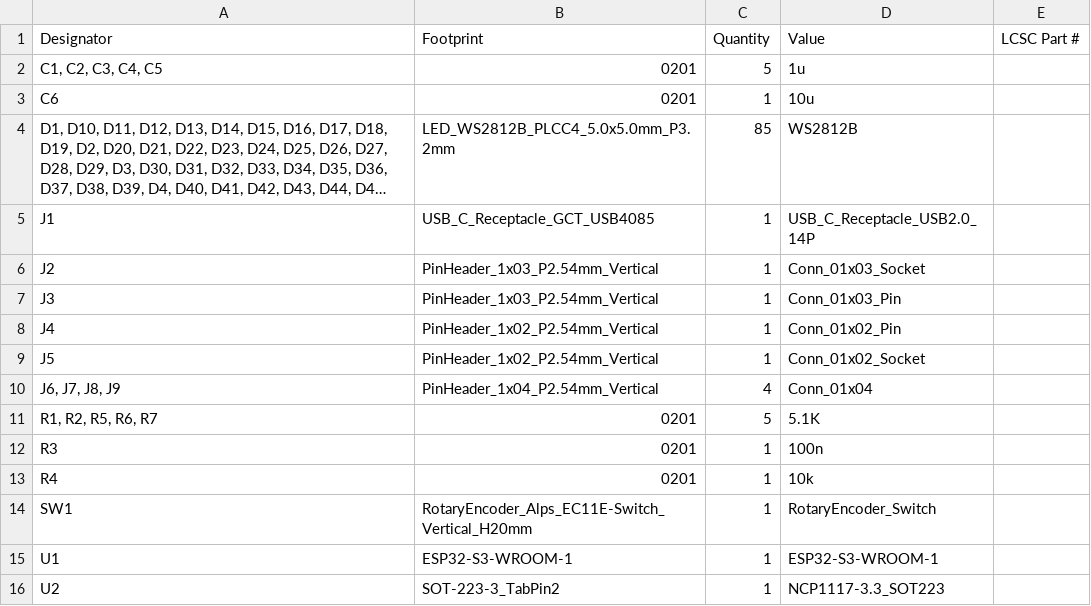
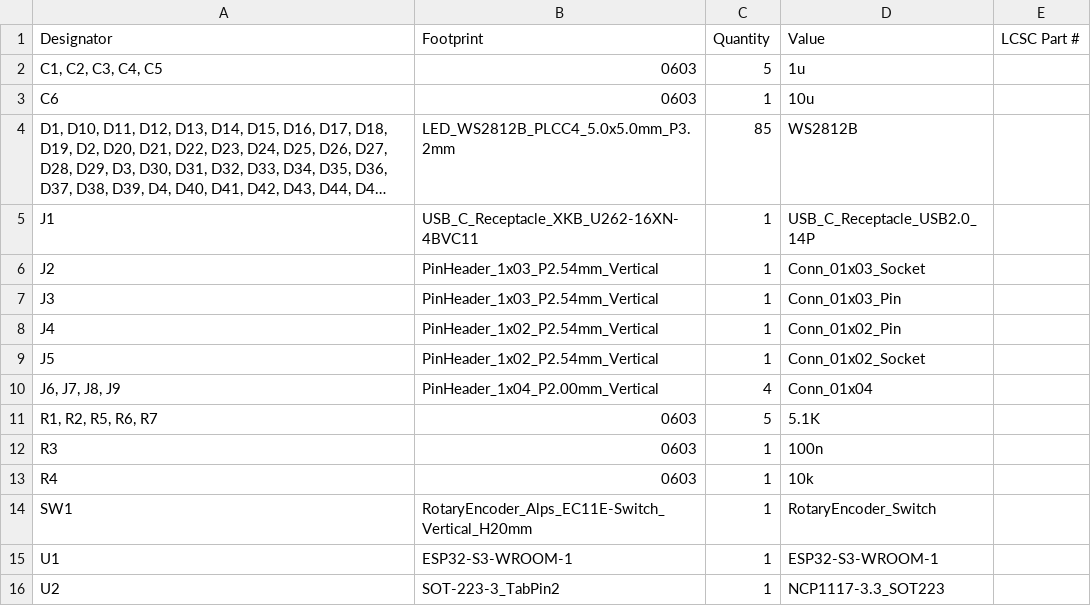
Before and after one commit to hackclub/pixeldust, a CSV file: submissions/LEDial/bom.csv, drawn as a sheet; long unchanged cells end in …; the diff names each change by its address in the sheet, - before the commit and + after, or states it on an @@ line.

```diff
--- a/submissions/LEDial/bom.csv
+++ b/submissions/LEDial/bom.csv
-B2:B3 (Footprint): 0201
+B2:B3 (Footprint): 0603
-B5 (Footprint): USB_C_Receptacle_GCT_USB4085
+B5 (Footprint): USB_C_Receptacle_XKB_U262-16XN-4BVC11
-B10 (Footprint): PinHeader_1x04_P2.54mm_Vertical
+B10 (Footprint): PinHeader_1x04_P2.00mm_Vertical
-B11:B13 (Footprint): 0201
+B11:B13 (Footprint): 0603
```
Also changed, not shown: 2 other files.
